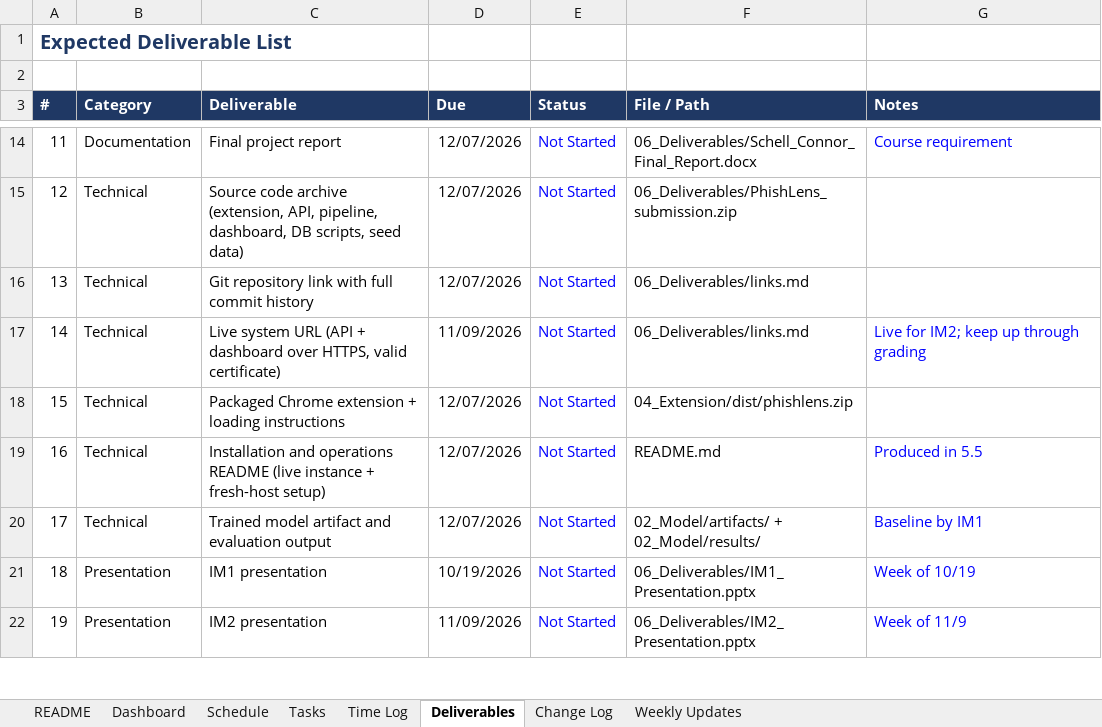
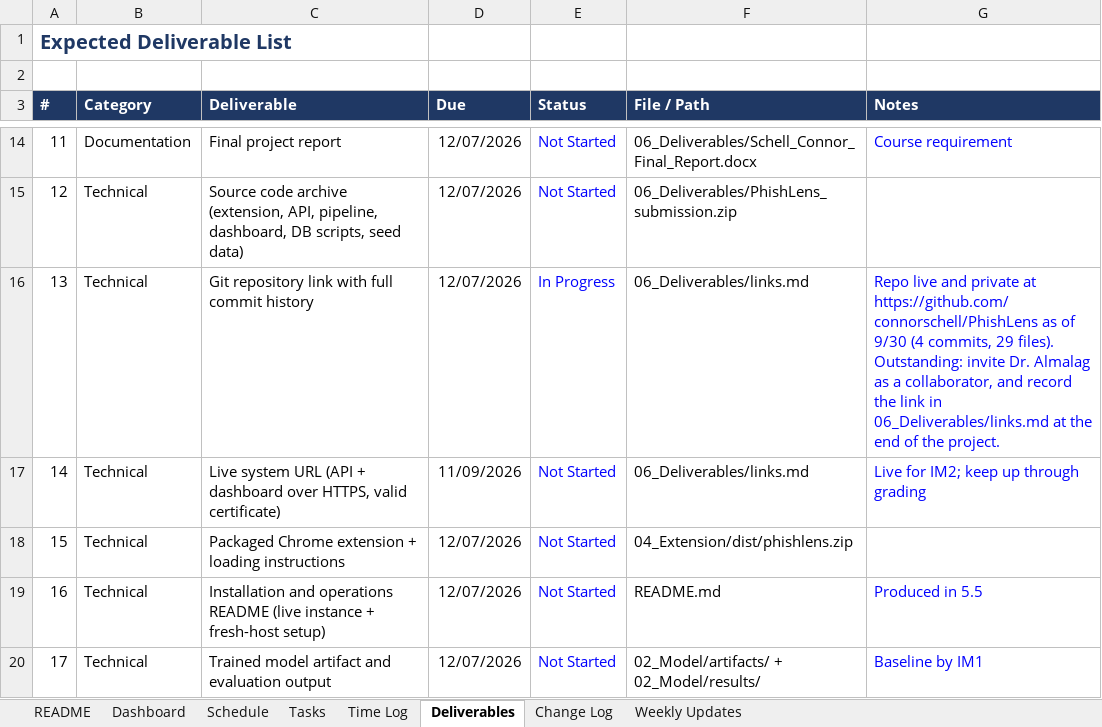
Before and after one commit to connorschell/PhishLens, an Excel workbook: PhishLens_Capstone_Tracker.xlsx, sheet Deliverables, drawn as a sheet; only a part is shown, gaps mark what is left out; the shorter side is filled out with more unchanged rows; values as stored, in another font and other column widths than the file's, no borders; conditional formats not drawn; the diff names each change by its address in the sheet, - before the commit and + after, or states it on an @@ line.

```diff
--- a/PhishLens_Capstone_Tracker.xlsx (sheet Deliverables)
+++ b/PhishLens_Capstone_Tracker.xlsx (sheet Deliverables)
-E16 (Status): Not Started
+E16 (Status): In Progress
-G16 (Notes): (empty)
+G16 (Notes): Repo live and private at https://github.com/connorschell/PhishLens as of 9/30 (4 commits, 29 files). Outstanding: invite Dr. Almalag as a collaborator, and record the link in 06_Deliverables/links.md at the end of the project.
```
Also changed, not shown: sheet Time Log, sheet Tasks.
